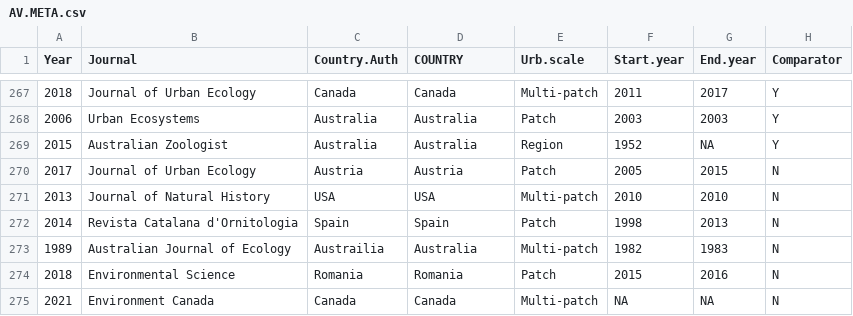
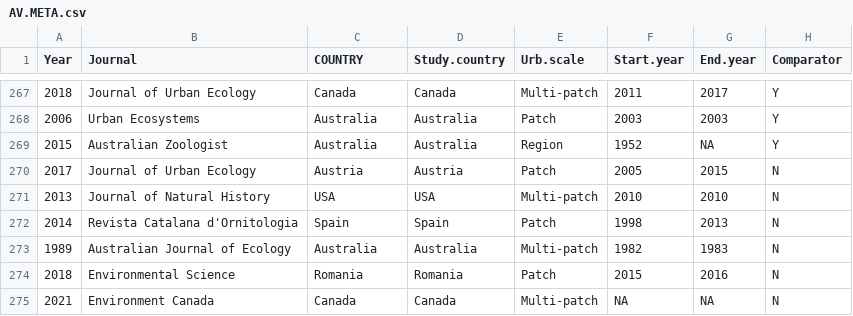
Before and after one commit to Kayleighht/Syst_Map_Avian_Forest, a CSV file: out/AV.META.csv, drawn as a sheet; only a part is shown, gaps mark what is left out; the diff covers the shown part only; the diff names each change by its address in the sheet, - before the commit and + after, or states it on an @@ line.

```diff
--- a/out/AV.META.csv
+++ b/out/AV.META.csv
-C1: Country.Auth
+C1: COUNTRY
-D1: COUNTRY
+D1: Study.country
-C273 (COUNTRY): Austrailia
+C273 (COUNTRY): Australia
```
Also changed, not shown: 23 edited cells elsewhere in this file, 11 other files.
